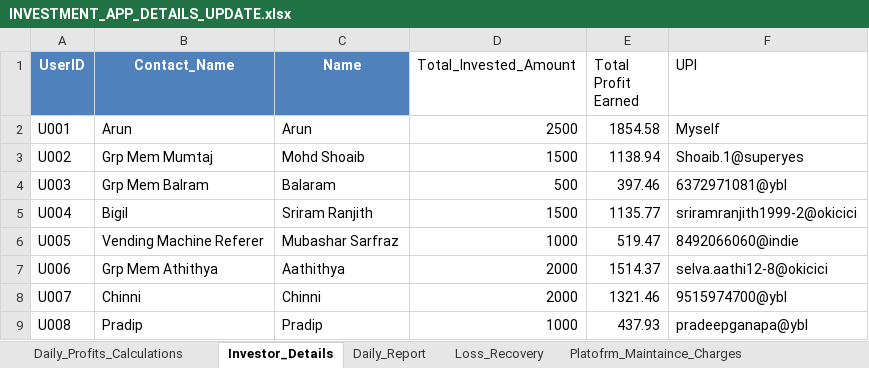
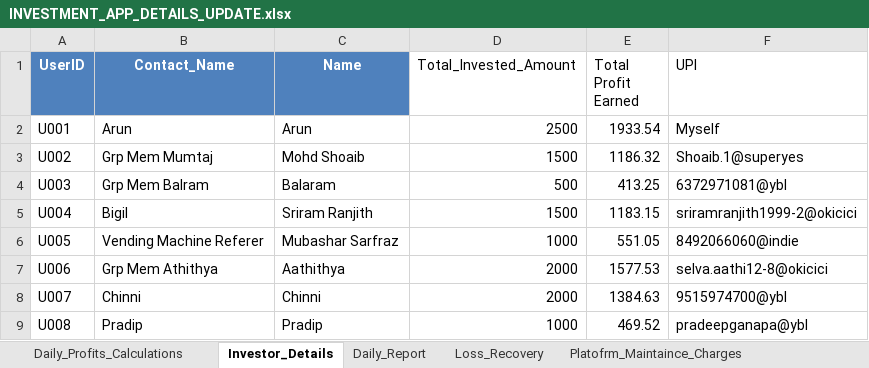
Before and after one commit to Arun2310Rajaputhra/INVESTORS-DASHBOARD, an Excel workbook: INVESTMENT_APP_DETAILS_UPDATE.xlsx, sheet Investor_Details, drawn as a sheet; values as stored, in another font and other column widths than the file's, no borders; table styles not drawn; the diff names each change by its address in the sheet, - before the commit and + after, or states it on an @@ line.

```diff
--- a/INVESTMENT_APP_DETAILS_UPDATE.xlsx (sheet Investor_Details)
+++ b/INVESTMENT_APP_DETAILS_UPDATE.xlsx (sheet Investor_Details)
-E2 (Total Profit Earned): 1854.58
+E2 (Total Profit Earned): 1933.54
-E3 (Total Profit Earned): 1138.94
+E3 (Total Profit Earned): 1186.32
-E4 (Total Profit Earned): 397.46
+E4 (Total Profit Earned): 413.25
-E5 (Total Profit Earned): 1135.77
+E5 (Total Profit Earned): 1183.15
-E6 (Total Profit Earned): 519.47
+E6 (Total Profit Earned): 551.05
-E7 (Total Profit Earned): 1514.37
+E7 (Total Profit Earned): 1577.53
-E8 (Total Profit Earned): 1321.46
+E8 (Total Profit Earned): 1384.63
-E9 (Total Profit Earned): 437.93
+E9 (Total Profit Earned): 469.52
```
Also changed, not shown: sheet Daily_Profits_Calculations, sheet Daily_Report.
